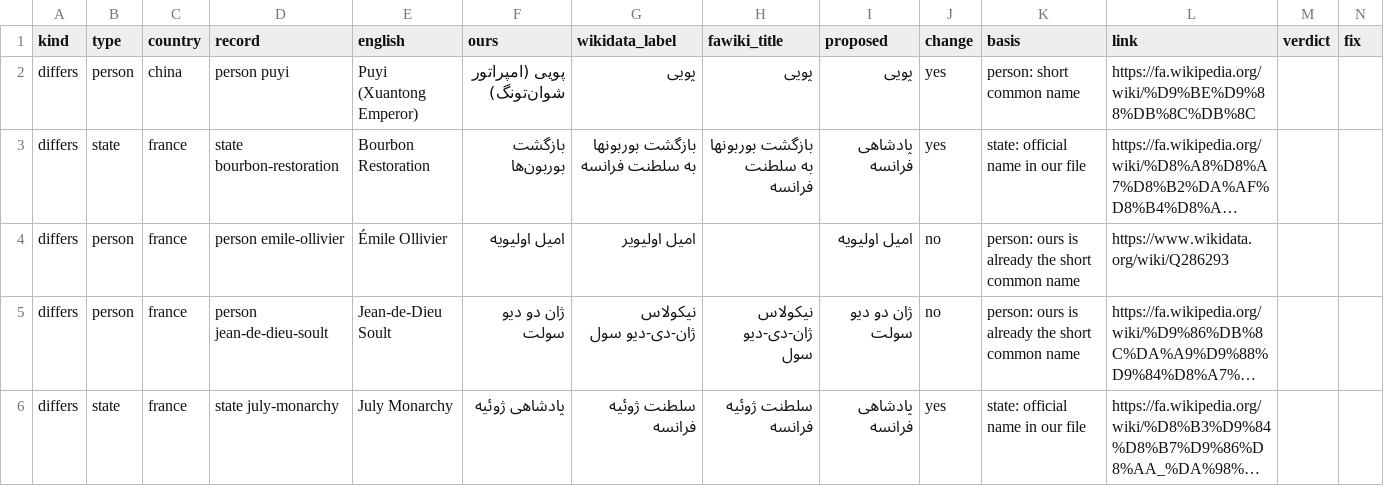
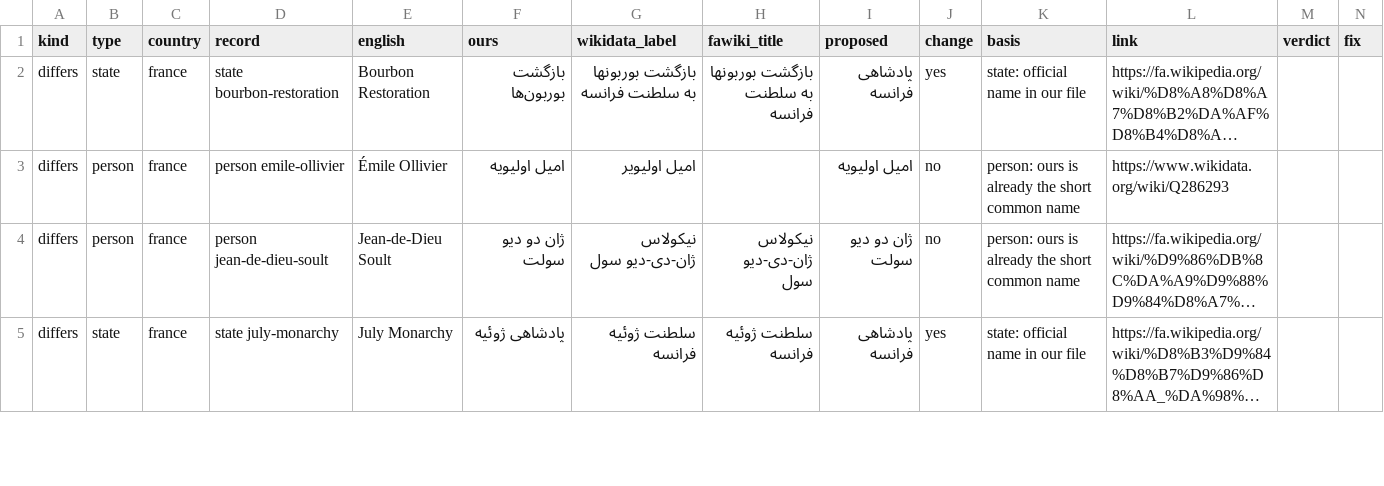
Before and after one commit to hashemi42/Synchronic, a CSV file: artifacts/data-review/persian-names.csv, drawn as a sheet; only a part is shown; long unchanged cells end in …; the diff covers the shown part only; the diff names each change by its address in the sheet, - before the commit and + after, or states it on an @@ line.

```diff
--- a/artifacts/data-review/persian-names.csv
+++ b/artifacts/data-review/persian-names.csv
-row 2: differs | person | china | person puyi | Puyi (Xuantong Emperor) | پویی (امپراتور شوان‌تونگ) | پویی | پویی | پویی | yes | person: short common name | https://fa.wikipedia.org/wiki/%D9%BE%D9%88%DB%8C%DB%8C
```
Also changed, not shown: 2 removed rows and 3 edited cells elsewhere in this file, artifacts/data-review/audit.csv, 18 other files.
